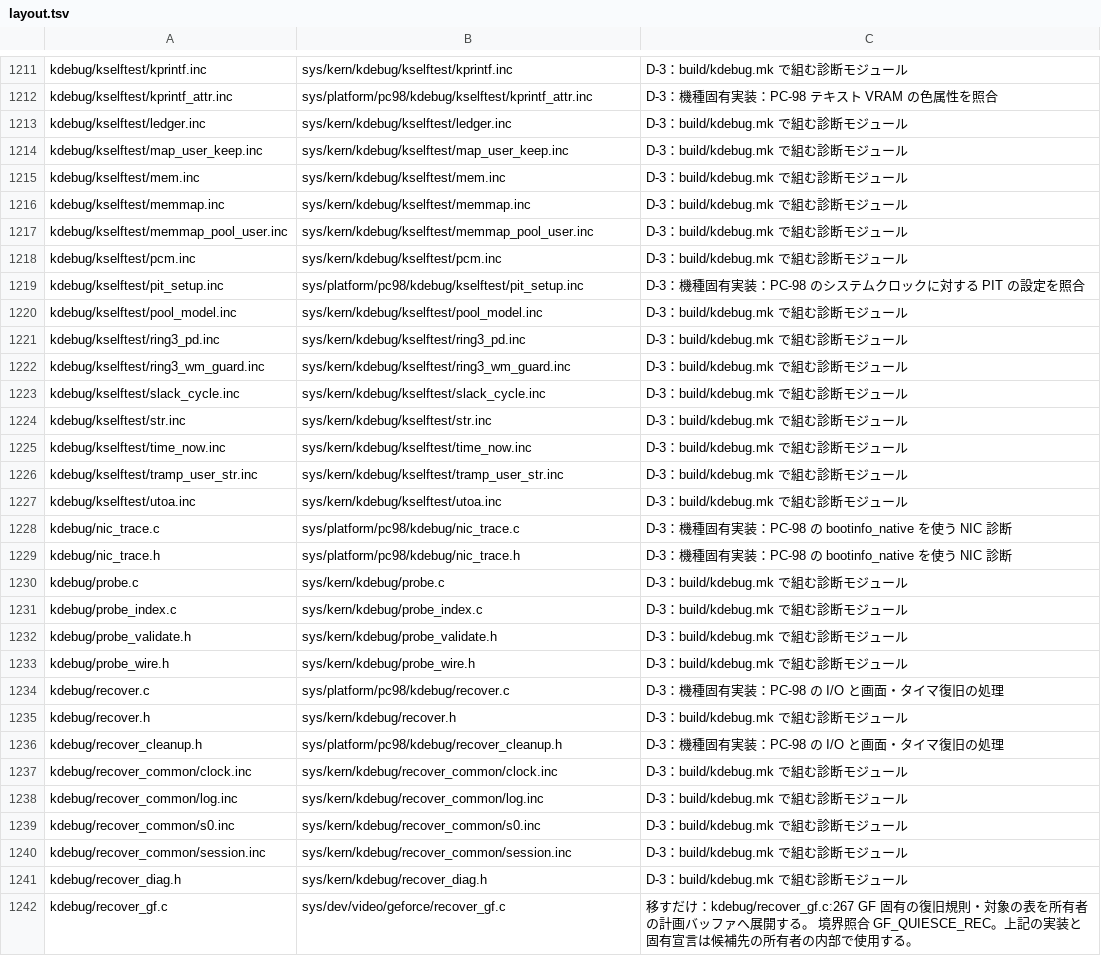
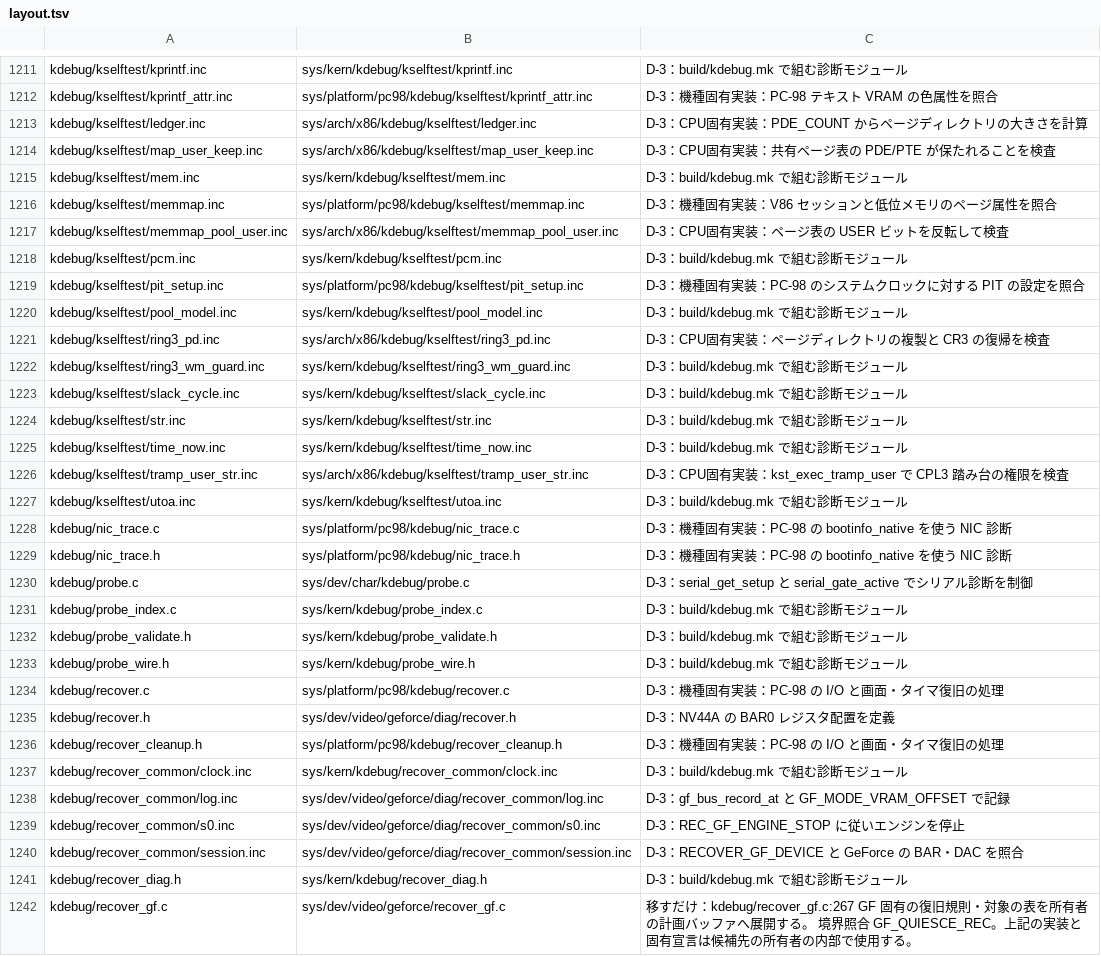
Before and after one commit to ske-studio/os32-v3, a TSV file: docs/tasks/restructure/data/layout.tsv, drawn as a sheet; only a part is shown, gaps mark what is left out; the diff covers the shown part only.

```diff
--- a/docs/tasks/restructure/data/layout.tsv
+++ b/docs/tasks/restructure/data/layout.tsv
@@ -1212,7 +1212,7 @@ kdebug/kselftest/kprintf.inc	sys/kern/kdebug/kselftest/kprintf.inc	D-3：build/k
 kdebug/kselftest/kprintf_attr.inc	sys/platform/pc98/kdebug/kselftest/kprintf_attr.inc	D-3：機種固有実装：PC-98 テキスト VRAM の色属性を照合
-kdebug/kselftest/ledger.inc	sys/kern/kdebug/kselftest/ledger.inc	D-3：build/kdebug.mk で組む診断モジュール
-kdebug/kselftest/map_user_keep.inc	sys/kern/kdebug/kselftest/map_user_keep.inc	D-3：build/kdebug.mk で組む診断モジュール
+kdebug/kselftest/ledger.inc	sys/arch/x86/kdebug/kselftest/ledger.inc	D-3：CPU固有実装：PDE_COUNT からページディレクトリの大きさを計算
+kdebug/kselftest/map_user_keep.inc	sys/arch/x86/kdebug/kselftest/map_user_keep.inc	D-3：CPU固有実装：共有ページ表の PDE/PTE が保たれることを検査
 kdebug/kselftest/mem.inc	sys/kern/kdebug/kselftest/mem.inc	D-3：build/kdebug.mk で組む診断モジュール
-kdebug/kselftest/memmap.inc	sys/kern/kdebug/kselftest/memmap.inc	D-3：build/kdebug.mk で組む診断モジュール
-kdebug/kselftest/memmap_pool_user.inc	sys/kern/kdebug/kselftest/memmap_pool_user.inc	D-3：build/kdebug.mk で組む診断モジュール
+kdebug/kselftest/memmap.inc	sys/platform/pc98/kdebug/kselftest/memmap.inc	D-3：機種固有実装：V86 セッションと低位メモリのページ属性を照合
+kdebug/kselftest/memmap_pool_user.inc	sys/arch/x86/kdebug/kselftest/memmap_pool_user.inc	D-3：CPU固有実装：ページ表の USER ビットを反転して検査
 kdebug/kselftest/pcm.inc	sys/kern/kdebug/kselftest/pcm.inc	D-3：build/kdebug.mk で組む診断モジュール
@@ -1220,3 +1220,3 @@ kdebug/kselftest/pit_setup.inc	sys/platform/pc98/kdebug/kselftest/pit_setup.inc
 kdebug/kselftest/pool_model.inc	sys/kern/kdebug/kselftest/pool_model.inc	D-3：build/kdebug.mk で組む診断モジュール
-kdebug/kselftest/ring3_pd.inc	sys/kern/kdebug/kselftest/ring3_pd.inc	D-3：build/kdebug.mk で組む診断モジュール
+kdebug/kselftest/ring3_pd.inc	sys/arch/x86/kdebug/kselftest/ring3_pd.inc	D-3：CPU固有実装：ページディレクトリの複製と CR3 の復帰を検査
 kdebug/kselftest/ring3_wm_guard.inc	sys/kern/kdebug/kselftest/ring3_wm_guard.inc	D-3：build/kdebug.mk で組む診断モジュール
@@ -1225,3 +1225,3 @@ kdebug/kselftest/str.inc	sys/kern/kdebug/kselftest/str.inc	D-3：build/kdebug.mk
 kdebug/kselftest/time_now.inc	sys/kern/kdebug/kselftest/time_now.inc	D-3：build/kdebug.mk で組む診断モジュール
-kdebug/kselftest/tramp_user_str.inc	sys/kern/kdebug/kselftest/tramp_user_str.inc	D-3：build/kdebug.mk で組む診断モジュール
+kdebug/kselftest/tramp_user_str.inc	sys/arch/x86/kdebug/kselftest/tramp_user_str.inc	D-3：CPU固有実装：kst_exec_tramp_user で CPL3 踏み台の権限を検査
 kdebug/kselftest/utoa.inc	sys/kern/kdebug/kselftest/utoa.inc	D-3：build/kdebug.mk で組む診断モジュール
@@ -1229,3 +1229,3 @@ kdebug/nic_trace.c	sys/platform/pc98/kdebug/nic_trace.c	D-3：機種固有実装
 kdebug/nic_trace.h	sys/platform/pc98/kdebug/nic_trace.h	D-3：機種固有実装：PC-98 の bootinfo_native を使う NIC 診断
-kdebug/probe.c	sys/kern/kdebug/probe.c	D-3：build/kdebug.mk で組む診断モジュール
+kdebug/probe.c	sys/dev/char/kdebug/probe.c	D-3：serial_get_setup と serial_gate_active でシリアル診断を制御
 kdebug/probe_index.c	sys/kern/kdebug/probe_index.c	D-3：build/kdebug.mk で組む診断モジュール
@@ -1234,8 +1234,8 @@ kdebug/probe_wire.h	sys/kern/kdebug/probe_wire.h	D-3：build/kdebug.mk で組む
 kdebug/recover.c	sys/platform/pc98/kdebug/recover.c	D-3：機種固有実装：PC-98 の I/O と画面・タイマ復旧の処理
-kdebug/recover.h	sys/kern/kdebug/recover.h	D-3：build/kdebug.mk で組む診断モジュール
+kdebug/recover.h	sys/dev/video/geforce/diag/recover.h	D-3：NV44A の BAR0 レジスタ配置を定義
 kdebug/recover_cleanup.h	sys/platform/pc98/kdebug/recover_cleanup.h	D-3：機種固有実装：PC-98 の I/O と画面・タイマ復旧の処理
 kdebug/recover_common/clock.inc	sys/kern/kdebug/recover_common/clock.inc	D-3：build/kdebug.mk で組む診断モジュール
-kdebug/recover_common/log.inc	sys/kern/kdebug/recover_common/log.inc	D-3：build/kdebug.mk で組む診断モジュール
-kdebug/recover_common/s0.inc	sys/kern/kdebug/recover_common/s0.inc	D-3：build/kdebug.mk で組む診断モジュール
-kdebug/recover_common/session.inc	sys/kern/kdebug/recover_common/session.inc	D-3：build/kdebug.mk で組む診断モジュール
+kdebug/recover_common/log.inc	sys/dev/video/geforce/diag/recover_common/log.inc	D-3：gf_bus_record_at と GF_MODE_VRAM_OFFSET で記録
+kdebug/recover_common/s0.inc	sys/dev/video/geforce/diag/recover_common/s0.inc	D-3：REC_GF_ENGINE_STOP に従いエンジンを停止
+kdebug/recover_common/session.inc	sys/dev/video/geforce/diag/recover_common/session.inc	D-3：RECOVER_GF_DEVICE と GeForce の BAR・DAC を照合
 kdebug/recover_diag.h	sys/kern/kdebug/recover_diag.h	D-3：build/kdebug.mk で組む診断モジュール
```
Also changed, not shown: 42 edited cells elsewhere in this file, docs/tasks/restructure/data/scope.tsv, 4 other files.
